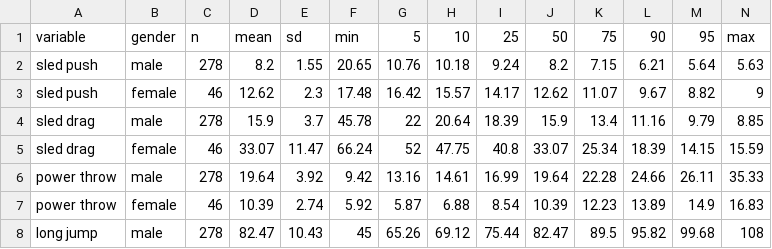
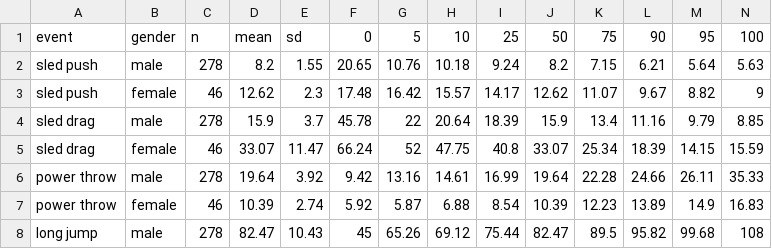
Before and after one commit to nmfsc/data, a CSV file: soldier_fitness_data.csv, drawn as a sheet; only a part is shown; the diff names each change by its address in the sheet, - before the commit and + after, or states it on an @@ line.

Commit message:
Add files via upload

```diff
--- a/soldier_fitness_data.csv
+++ b/soldier_fitness_data.csv
-A1: variable
+A1: event
-F1: min
+F1: 0
-N1: max
+N1: 100
```
